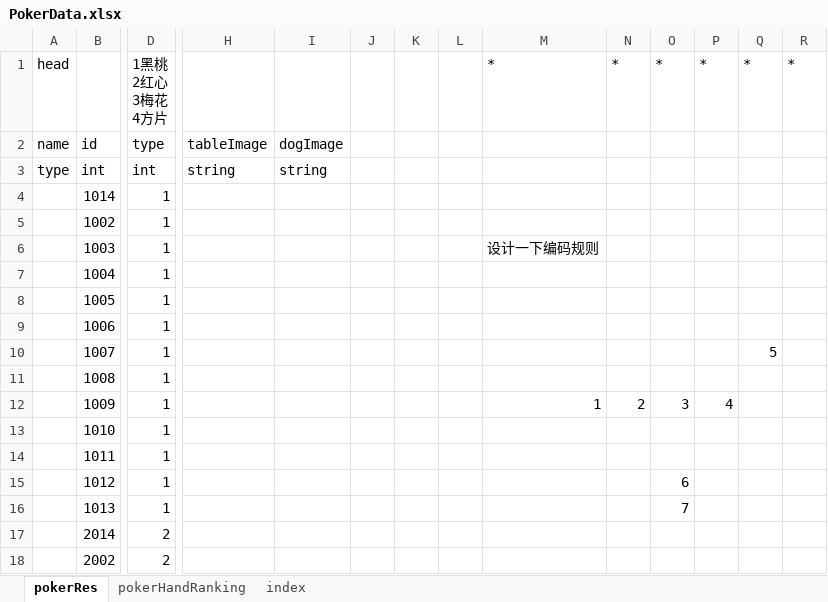
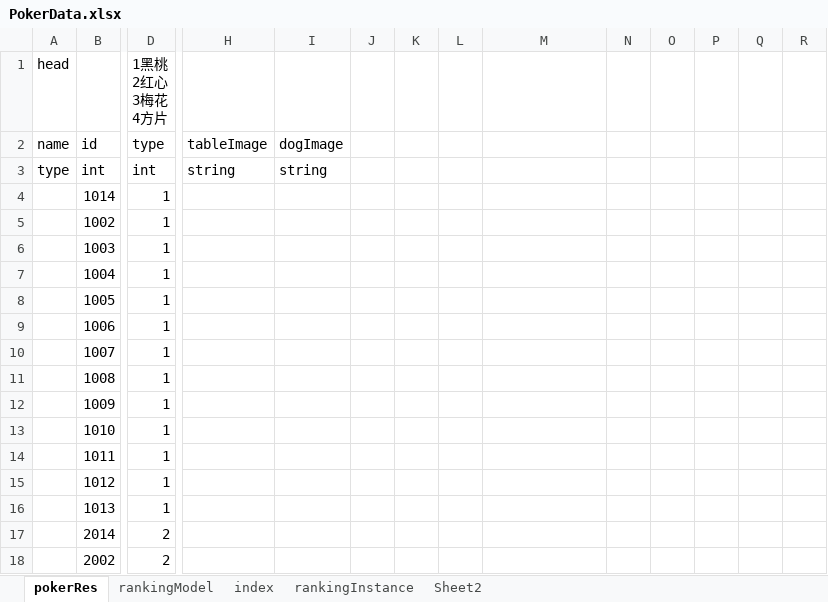
Before and after one commit to SeananTQ/PokerCheatDeck, an Excel workbook: ExcelData/Import/PokerData.xlsx, sheet pokerRes, drawn as a sheet; only a part is shown, gaps mark what is left out; values as stored, in another font and other column widths than the file's, no borders; removed rows and columns are numbered as before the commit, all else as after; rows hold the shown columns only; ↵ is a line break in a cell; the diff names each change by its address in the sheet, - before the commit and + after, or states it on an @@ line.

```diff
--- a/ExcelData/Import/PokerData.xlsx (sheet pokerRes)
+++ b/ExcelData/Import/PokerData.xlsx (sheet pokerRes)
-sheet tab: pokerHandRanking
+sheet tab: rankingModel
+sheet tab: rankingInstance
+sheet tab: Sheet2
-row 1: head |  | 1黑桃 ↵ 2红心 ↵ 3梅花 ↵ 4方片 |  |  |  |  |  | * | * | * | * | * | *
+row 1: head |  | 1黑桃 ↵ 2红心 ↵ 3梅花 ↵ 4方片
-M6: 设计一下编码规则
+M6: (empty)
-Q10: 5
+Q10: (empty)
-M12: 1
+M12: (empty)
-N12: 2
+N12: (empty)
-O12: 3
+O12: (empty)
-P12: 4
+P12: (empty)
-O15: 6
+O15: (empty)
-O16: 7
+O16: (empty)
```
Also changed, not shown: sheet rankingModel, formulas that keep their value, 34 other files.
